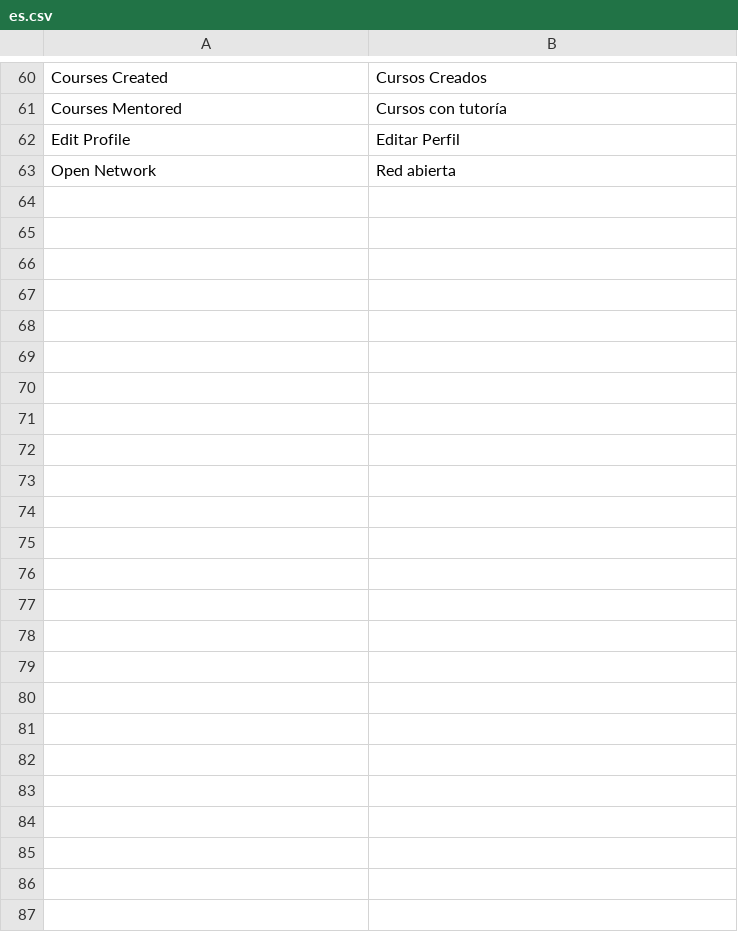
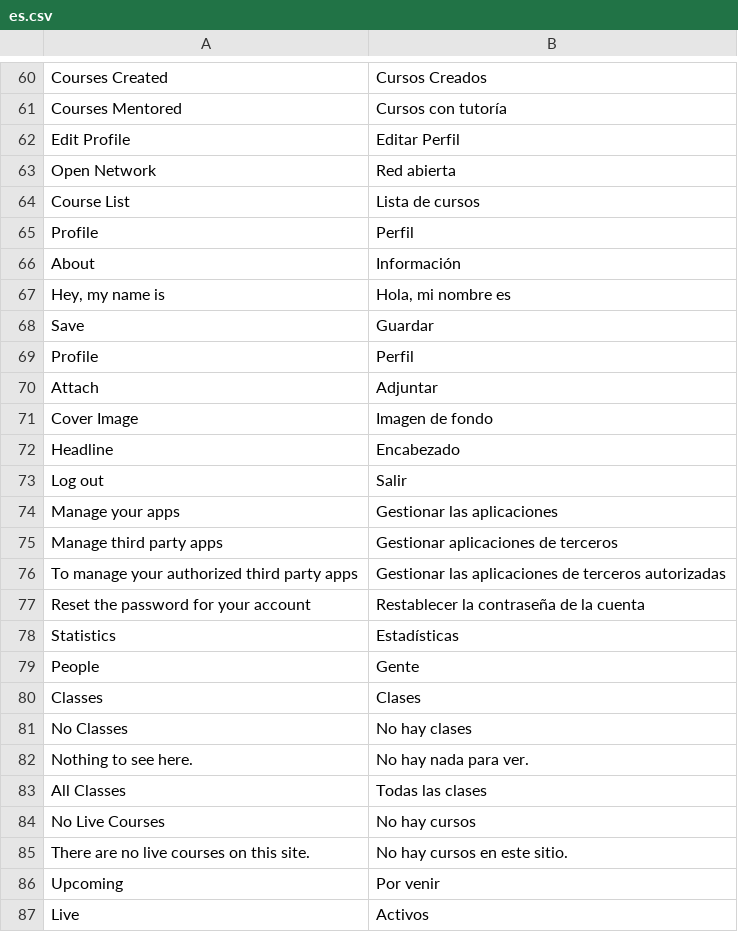
Before and after one commit to newestStar/LearningMS, a CSV file: lms/translations/es.csv, drawn as a sheet; only a part is shown, gaps mark what is left out.

Commit message:
feat: es translations

```diff
--- a/lms/translations/es.csv
+++ b/lms/translations/es.csv
@@ -63 +63,25 @@ Edit Profile,Editar Perfil,
 Open Network,Red abierta,
+Course List,Lista de cursos,
+Profile,Perfil,
+About,Información,
+"Hey, my name is ","Hola, mi nombre es",
+Save,Guardar,
+Profile,Perfil,
+Attach,Adjuntar,
+Cover Image,Imagen de fondo,
+Headline,Encabezado,
+Log out,Salir,
+Manage your apps,Gestionar las aplicaciones,
+Manage third party apps,Gestionar aplicaciones de terceros,
+To manage your authorized third party apps,Gestionar las aplicaciones de terceros autorizadas,
+Reset the password for your account,Restablecer la contraseña de la cuenta,
+Statistics,Estadísticas,
+People,Gente,
+Classes,Clases,
+No Classes,No hay clases,
+Nothing to see here.,No hay nada para ver.,
+All Classes,Todas las clases,
+No Live Courses,No hay cursos,
+There are no live courses on this site.,No hay cursos en este sitio.,
+Upcoming,Por venir,
+Live,Activos,
```
